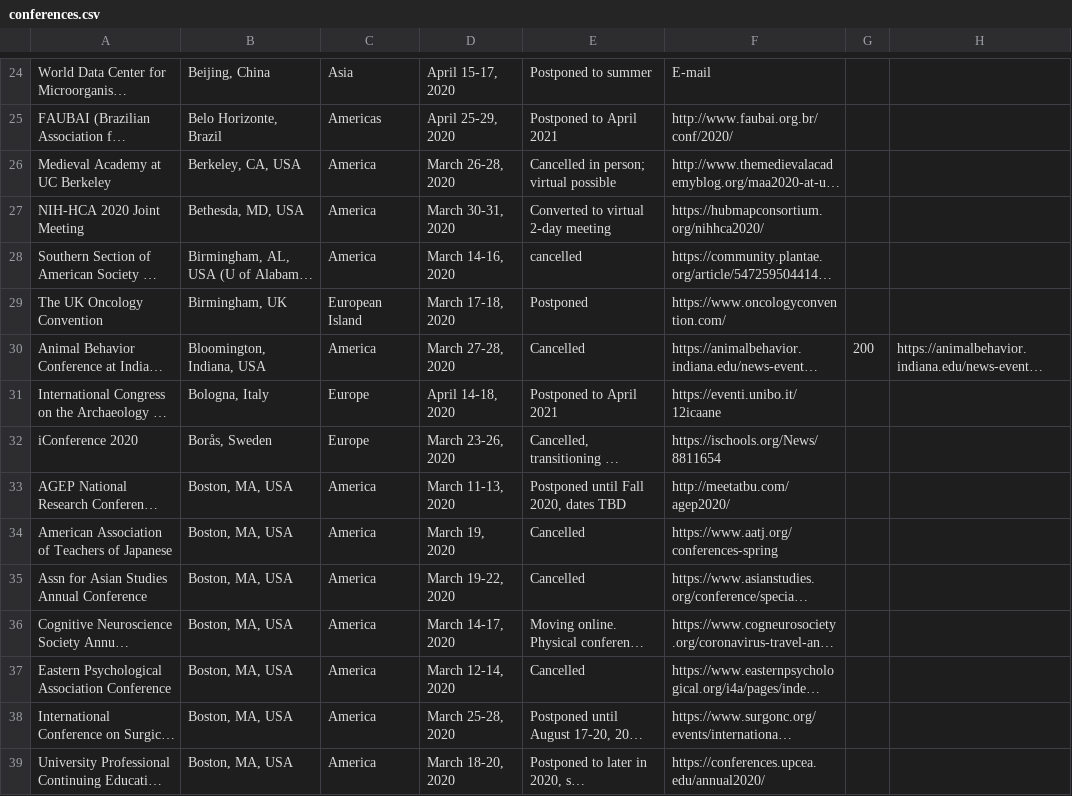
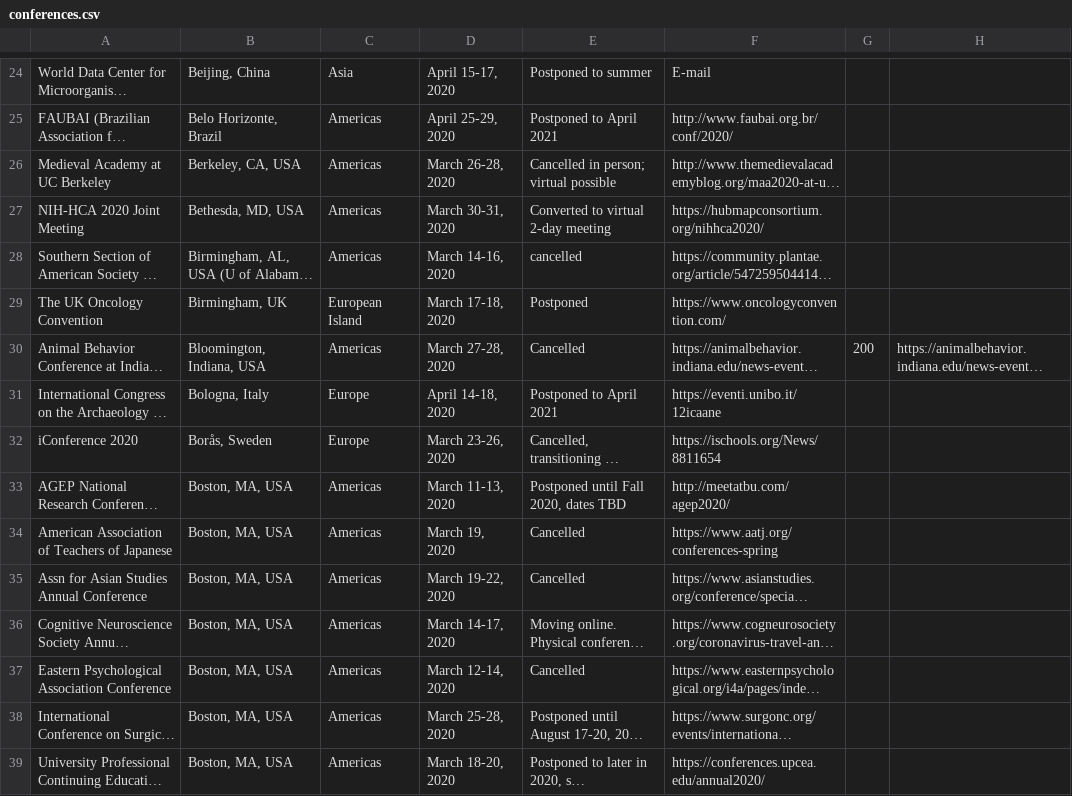
Before and after one commit to WeileiZeng/Cancelled-Academic-Conferences, a CSV file: conferences.csv, drawn as a sheet; only a part is shown, gaps mark what is left out; long unchanged cells end in …; the diff covers the shown part only; the diff names each change by its address in the sheet, - before the commit and + after, or states it on an @@ line.

```diff
--- a/conferences.csv
+++ b/conferences.csv
-C26:C28: America
+C26:C28: Americas
-C30: America
+C30: Americas
-C33:C39: America
+C33:C39: Americas
```
Also changed, not shown: 108 edited cells elsewhere in this file, 1 other file.
